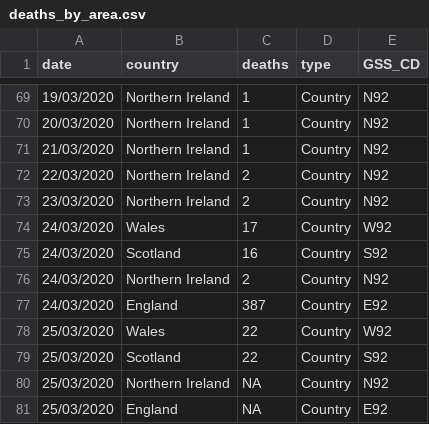
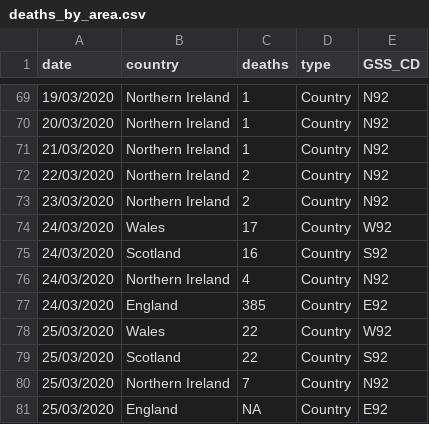
Before and after one commit to emmadoughty/Daily_COVID-19, a CSV file: Data/deaths_by_area.csv, drawn as a sheet; only a part is shown, gaps mark what is left out.

```diff
--- a/Data/deaths_by_area.csv
+++ b/Data/deaths_by_area.csv
@@ -75,7 +75,7 @@
 24/03/2020,Scotland,16,Country,S92
-24/03/2020,Northern Ireland,2,Country,N92
-24/03/2020,England,387,Country,E92
+24/03/2020,Northern Ireland,4,Country,N92
+24/03/2020,England,385,Country,E92
 25/03/2020,Wales,22,Country,W92
 25/03/2020,Scotland,22,Country,S92
-25/03/2020,Northern Ireland,NA,Country,N92
+25/03/2020,Northern Ireland,7,Country,N92
 25/03/2020,England,NA,Country,E92
```
Also changed, not shown: Data/COVID19_by_day.csv, Data/COVID19_deaths.csv.
